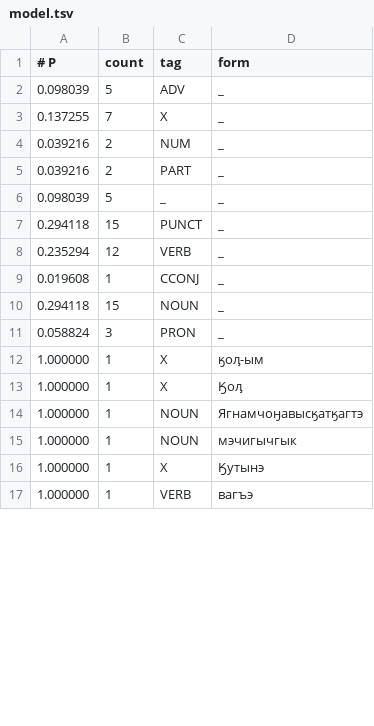
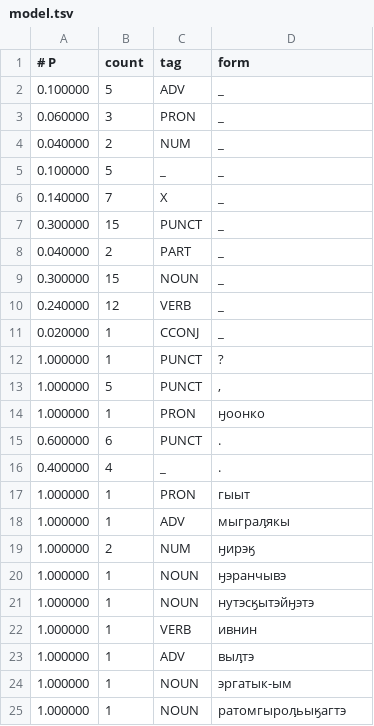
Before and after one commit to jabodrom/2017-osnov-programm, a TSV file: model.tsv, drawn as a sheet; only a part is shown; the diff covers the shown part only.

```diff
--- a/model.tsv
+++ b/model.tsv
@@ -1,17 +1,25 @@
 # P	count	tag	form
-0.098039	5	ADV	_
-0.137255	7	X	_
-0.039216	2	NUM	_
-0.039216	2	PART	_
-0.098039	5	_	_
-0.294118	15	PUNCT	_
-0.235294	12	VERB	_
-0.019608	1	CCONJ	_
-0.294118	15	NOUN	_
-0.058824	3	PRON	_
-1.000000	1	X	ӄоԓ-ым
-1.000000	1	X	Ӄоԓ
-1.000000	1	NOUN	Ягнамчоӈавысӄатӄагтэ
-1.000000	1	NOUN	мэчигычгык
-1.000000	1	X	Ӄутынэ
-1.000000	1	VERB	вагъэ
+0.100000	5	ADV	_
+0.060000	3	PRON	_
+0.040000	2	NUM	_
+0.100000	5	_	_
+0.140000	7	X	_
+0.300000	15	PUNCT	_
+0.040000	2	PART	_
+0.300000	15	NOUN	_
+0.240000	12	VERB	_
+0.020000	1	CCONJ	_
+1.000000	1	PUNCT	?
+1.000000	5	PUNCT	,
+1.000000	1	PRON	ӈоонко
+0.600000	6	PUNCT	.
+0.400000	4	_	.
+1.000000	1	PRON	гыыт
+1.000000	1	ADV	мыграԓякы
+1.000000	2	NUM	ӈирэӄ
+1.000000	1	NOUN	ӈэранчывэ
+1.000000	1	NOUN	нутэсӄытэйӈэтэ
+1.000000	1	VERB	ивнин
+1.000000	1	ADV	выԓтэ
+1.000000	1	NOUN	эргатык-ым
+1.000000	1	NOUN	ратомгыроԓьыӄагтэ
```
Also changed, not shown: 8 added rows, 10 removed rows, 12 moved rows and 18 edited cells elsewhere in this file, 4 other files.
